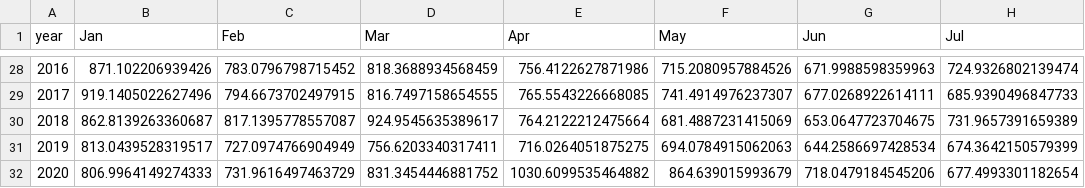
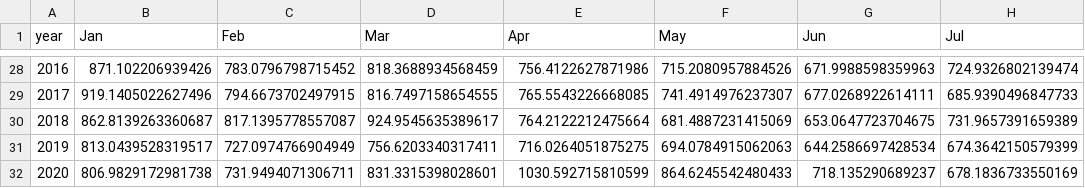
Before and after one commit to tolex3/note, a CSV file: death_per_M_1990_2020_Jan_Jul.csv, drawn as a sheet; only a part is shown, gaps mark what is left out.

```diff
--- a/death_per_M_1990_2020_Jan_Jul.csv
+++ b/death_per_M_1990_2020_Jan_Jul.csv
@@ -31,2 +31,2 @@ year,Jan,Feb,Mar,Apr,May,Jun,Jul
 2019,813.0439528319517,727.0974766904949,756.6203340317411,716.0264051875275,694.0784915062063,644.2586697428534,674.3642150579399
-2020,806.9964149274333,731.9616497463729,831.3454446881752,1030.6099535464882,864.639015993679,718.0479184545206,677.4993301182654
+2020,806.9829172981738,731.9494071306711,831.3315398028601,1030.592715810599,864.6245542480433,718.135290689237,678.1836733550169
```
Also changed, not shown: fhm_dead_age_grp.csv, fhm_scb_dead.csv, 14 other files.
